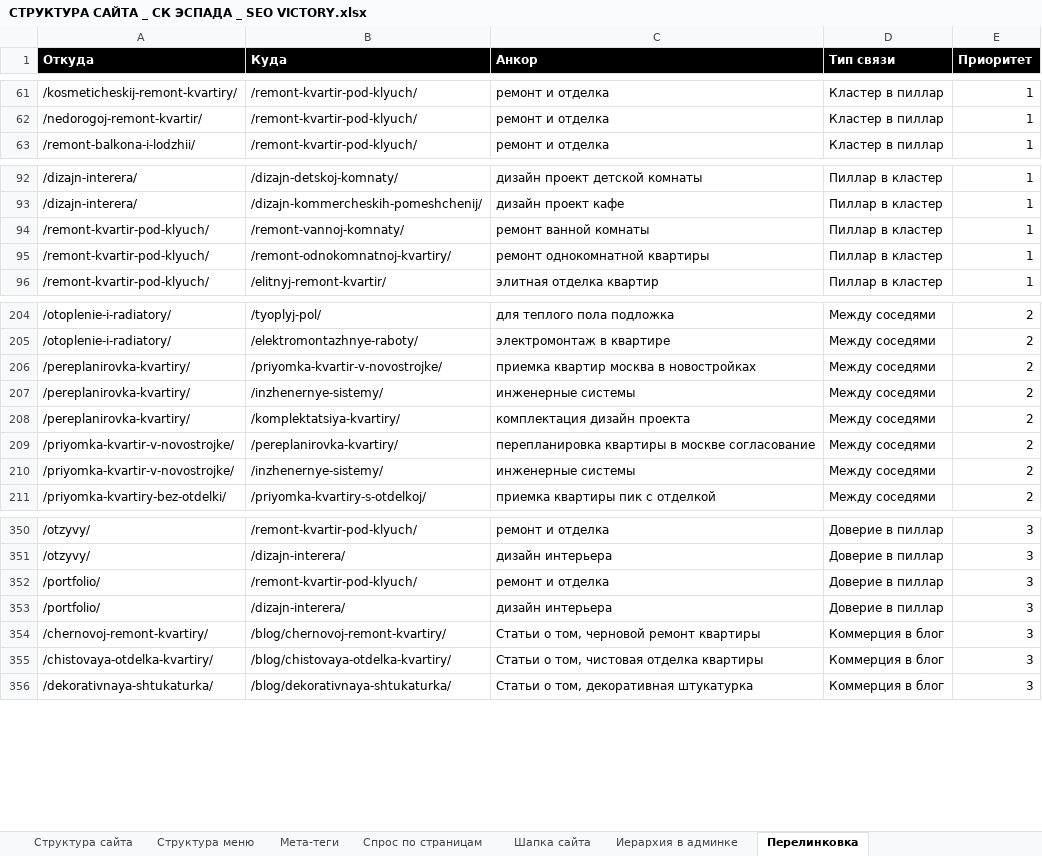
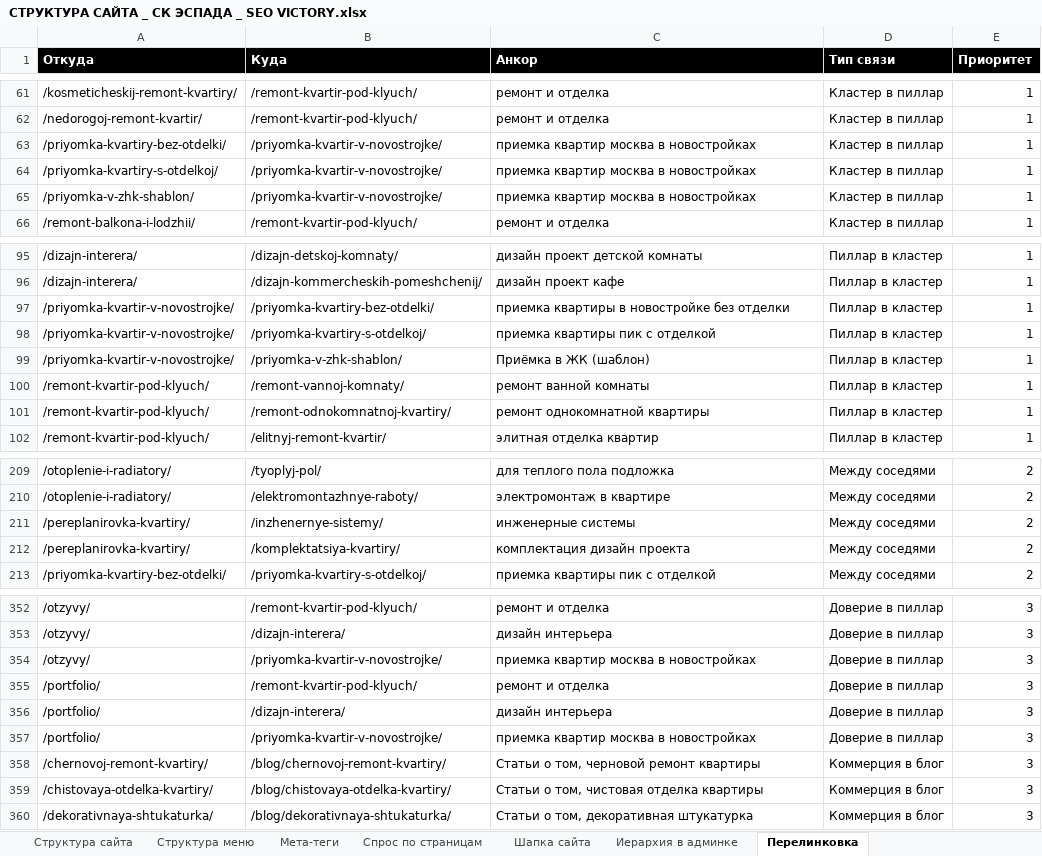
Before and after one commit to Vitamin1zer/sk-espada, an Excel workbook: other/Семантика и структура/СТРУКТУРА САЙТА _ СК ЭСПАДА _ SEO VICTORY.xlsx, sheet Перелинковка, drawn as a sheet; only a part is shown, gaps mark what is left out; values as stored, in another font and other column widths than the file's, no borders; removed rows and columns are numbered as before the commit, all else as after; the diff covers the shown part only; the diff names each change by its address in the sheet, - before the commit and + after, or states it on an @@ line.

```diff
--- a/other/Семантика и структура/СТРУКТУРА САЙТА _ СК ЭСПАДА _ SEO VICTORY.xlsx (sheet Перелинковка)
+++ b/other/Семантика и структура/СТРУКТУРА САЙТА _ СК ЭСПАДА _ SEO VICTORY.xlsx (sheet Перелинковка)
+row 63: /priyomka-kvartiry-bez-otdelki/ | /priyomka-kvartir-v-novostrojke/ | приемка квартир москва в новостройках | Кластер в пиллар | 1
+row 64: /priyomka-kvartiry-s-otdelkoj/ | /priyomka-kvartir-v-novostrojke/ | приемка квартир москва в новостройках | Кластер в пиллар | 1
+row 65: /priyomka-v-zhk-shablon/ | /priyomka-kvartir-v-novostrojke/ | приемка квартир москва в новостройках | Кластер в пиллар | 1
+row 97: /priyomka-kvartir-v-novostrojke/ | /priyomka-kvartiry-bez-otdelki/ | приемка квартиры в новостройке без отделки | Пиллар в кластер | 1
+row 98: /priyomka-kvartir-v-novostrojke/ | /priyomka-kvartiry-s-otdelkoj/ | приемка квартиры пик с отделкой | Пиллар в кластер | 1
+row 99: /priyomka-kvartir-v-novostrojke/ | /priyomka-v-zhk-shablon/ | Приёмка в ЖК (шаблон) | Пиллар в кластер | 1
-row 206: /pereplanirovka-kvartiry/ | /priyomka-kvartir-v-novostrojke/ | приемка квартир москва в новостройках | Между соседями | 2
-row 209: /priyomka-kvartir-v-novostrojke/ | /pereplanirovka-kvartiry/ | перепланировка квартиры в москве согласование | Между соседями | 2
-row 210: /priyomka-kvartir-v-novostrojke/ | /inzhenernye-sistemy/ | инженерные системы | Между соседями | 2
+row 354: /otzyvy/ | /priyomka-kvartir-v-novostrojke/ | приемка квартир москва в новостройках | Доверие в пиллар | 3
+row 357: /portfolio/ | /priyomka-kvartir-v-novostrojke/ | приемка квартир москва в новостройках | Доверие в пиллар | 3
```
Also changed, not shown: 2 added rows and 1 removed row elsewhere in this sheet, sheet Структура сайта, sheet Иерархия в админке, sheet Мета-теги, sheet Спрос по страницам, other/Семантика и структура/СЕМАНТИЧЕСКОЕ ЯДРО _ СК ЭСПАДА _ SEO VICTORY.xlsx, 12 other files.
